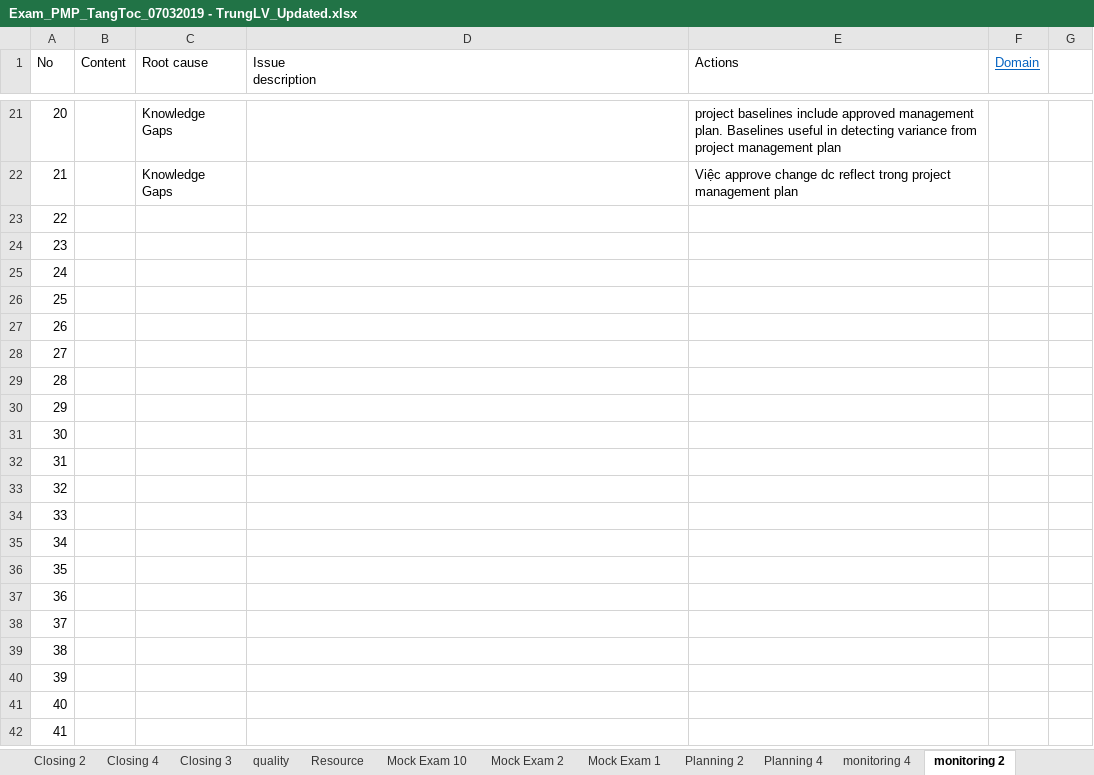
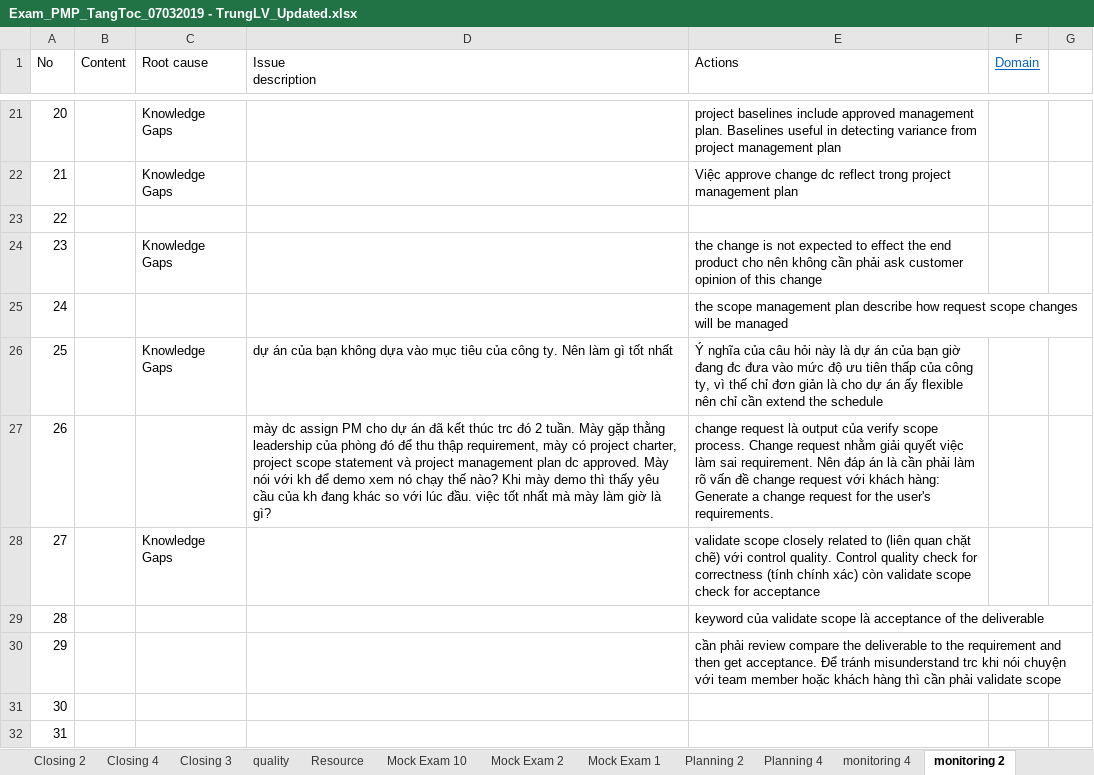
Before and after one commit to trunglv2010/EBill, an Excel workbook: 10_Management/Exam_PMP_TangToc_07032019 - TrungLV_Updated.xlsx, sheet monitoring 2, drawn as a sheet; only a part is shown, gaps mark what is left out; the shorter side is filled out with more unchanged rows; values as stored, in another font and other column widths than the file's, no borders; the diff names each change by its address in the sheet, - before the commit and + after, or states it on an @@ line.

Commit message:
fsfsf

```diff
--- a/10_Management/Exam_PMP_TangToc_07032019 - TrungLV_Updated.xlsx (sheet monitoring 2)
+++ b/10_Management/Exam_PMP_TangToc_07032019 - TrungLV_Updated.xlsx (sheet monitoring 2)
-C24 (Root cause): (empty)
+C24 (Root cause): Knowledge Gaps
-E24 (Actions): (empty)
+E24 (Actions): the change is not expected to effect the end product cho nên không cần phải ask customer opinion of this change
-E25 (Actions): (empty)
+E25 (Actions): the scope management plan describe how request scope changes will be managed
-C26 (Root cause): (empty)
+C26 (Root cause): Knowledge Gaps
-D26 (Issue description): (empty)
+D26 (Issue description): dự án của bạn không dựa vào mục tiêu của công ty. Nên làm gì tốt nhất
-E26 (Actions): (empty)
+E26 (Actions): Ý nghĩa của câu hỏi này là dự án của bạn giờ đang đc đưa vào mức độ ưu tiên thấp của công ty, vì thế chỉ đơn giản là cho dự án ấy flexible nên chỉ cần extend the schedule
-D27 (Issue description): (empty)
+D27 (Issue description): mày dc assign PM cho dự án đã kết thúc trc đó 2 tuần. Mày gặp thằng leadership của phòng đó để thu thập requirement, mày có project charter, project scope statement và project management plan dc approved. Mày nói với kh để demo xem nó chạy thế nào? Khi mày demo thì thấy yêu cầu của kh đang khác so với lúc đầu. việc tốt nhất mà mày làm giờ là gì?
-E27 (Actions): (empty)
+E27 (Actions): change request là output của verify scope process. Change request nhằm giải quyết việc làm sai requirement. Nên đáp án là cần phải làm rõ vấn đề change request với khách hàng: Generate a change request for the user's requirements.
-C28 (Root cause): (empty)
+C28 (Root cause): Knowledge Gaps
-E28 (Actions): (empty)
+E28 (Actions): validate scope closely related to (liên quan chặt chẽ) với control quality. Control quality check for correctness (tính chính xác) còn validate scope check for acceptance
-E29 (Actions): (empty)
+E29 (Actions): keyword của validate scope là acceptance of the deliverable
-E30 (Actions): (empty)
+E30 (Actions): cần phải review compare the deliverable to the requirement and then get acceptance. Để tránh misunderstand trc khi nói chuyện với team member hoặc khách hàng thì cần phải validate scope
```
